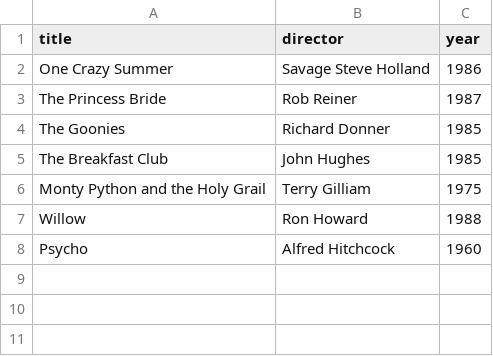
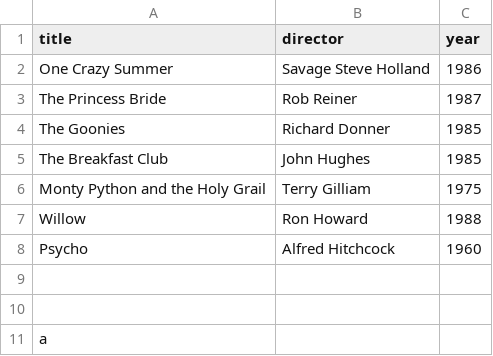
Before and after one commit to emverschoor/webflyx, a CSV file: classics.csv, drawn as a sheet.

Commit message:
L: asda

```diff
--- a/classics.csv
+++ b/classics.csv
@@ -8 +8,4 @@ Willow, Ron Howard, 1988
 Psycho, Alfred Hitchcock, 1960
+
+
+a
```
